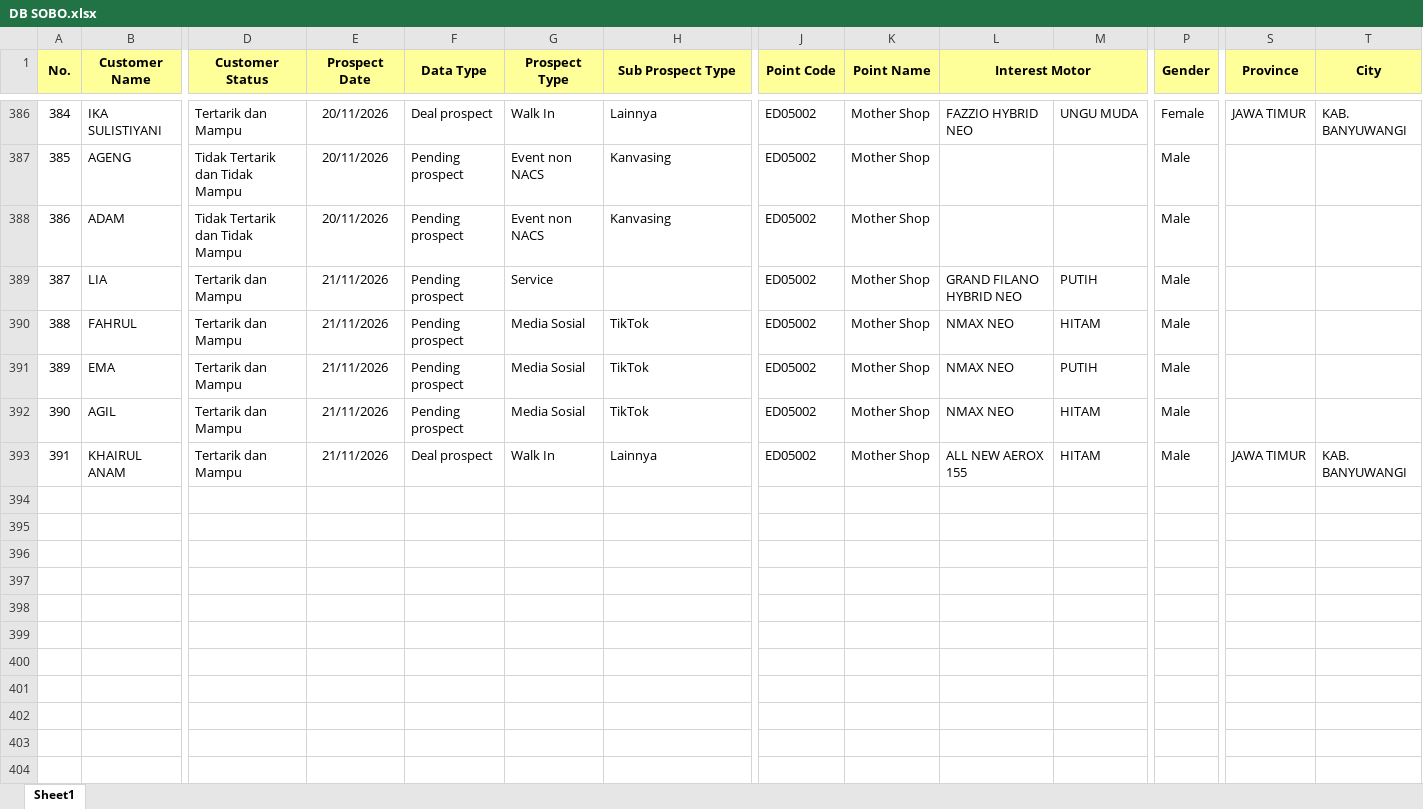
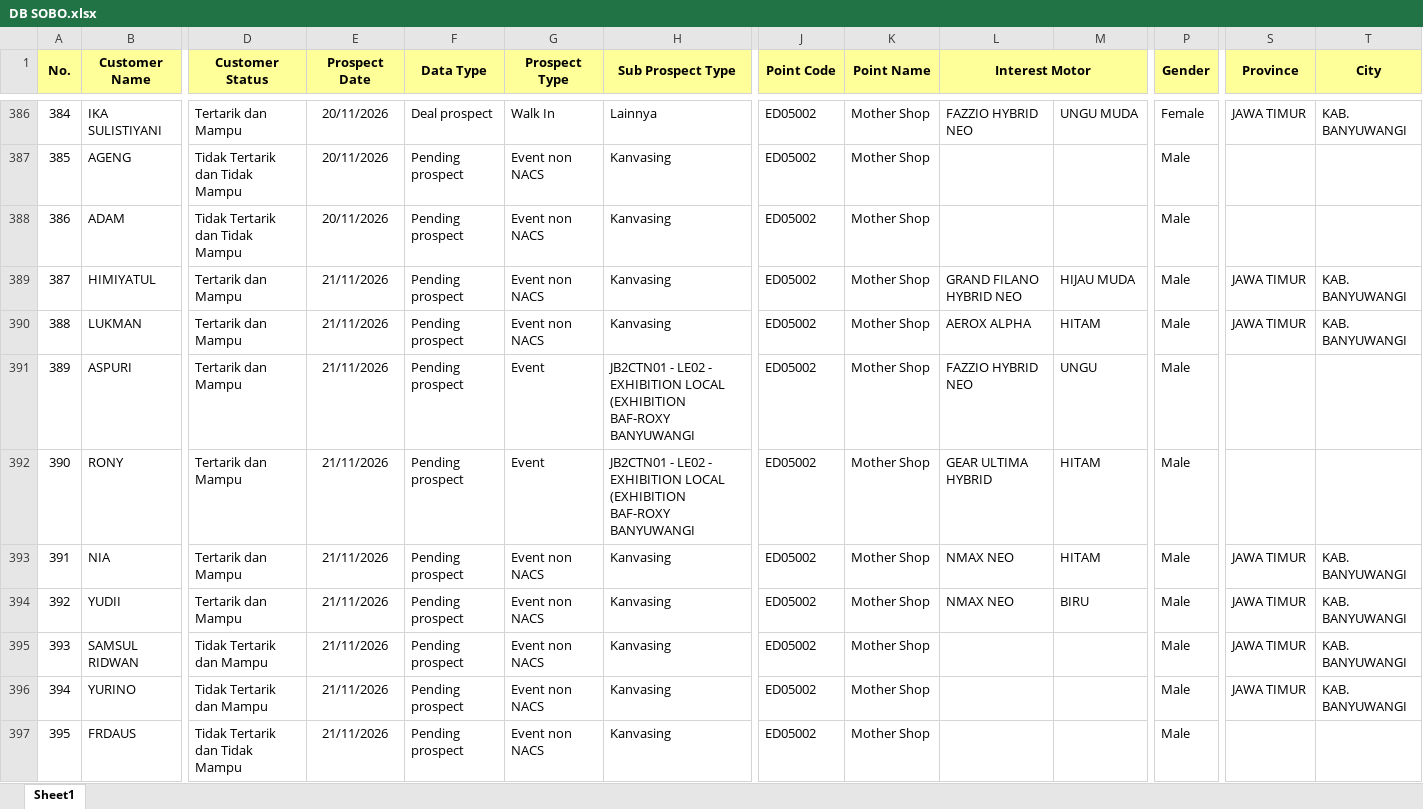
Before and after one commit to egi-jember/bushido-dashboard, an Excel workbook: bushido_raw/database_files/DB SOBO.xlsx, sheet Sheet1, drawn as a sheet; only a part is shown, gaps mark what is left out; the shorter side is filled out with more unchanged rows; values as stored, in another font and other column widths than the file's, no borders; rows hold the shown columns only; the diff covers the shown part only; the diff names each change by its address in the sheet, - before the commit and + after, or states it on an @@ line.

```diff
--- a/bushido_raw/database_files/DB SOBO.xlsx (sheet Sheet1)
+++ b/bushido_raw/database_files/DB SOBO.xlsx (sheet Sheet1)
@@ column A (No.) renumbered between rows 372 and 412 @@
+row 389: 387 | HIMIYATUL | Tertarik dan Mampu | 21/11/2026 | Pending prospect | Event non NACS | Kanvasing | ED05002 | Mother Shop | GRAND FILANO HYBRID NEO | HIJAU MUDA | Male | JAWA TIMUR | KAB. BANYUWANGI
+row 390: 388 | LUKMAN | Tertarik dan Mampu | 21/11/2026 | Pending prospect | Event non NACS | Kanvasing | ED05002 | Mother Shop | AEROX ALPHA | HITAM | Male | JAWA TIMUR | KAB. BANYUWANGI
+row 391: 389 | ASPURI | Tertarik dan Mampu | 21/11/2026 | Pending prospect | Event | JB2CTN01 - LE02 - EXHIBITION LOCAL (EXHIBITION BAF-ROXY BANYUWANGI | ED05002 | Mother Shop | FAZZIO HYBRID NEO | UNGU | Male
+row 392: 390 | RONY | Tertarik dan Mampu | 21/11/2026 | Pending prospect | Event | JB2CTN01 - LE02 - EXHIBITION LOCAL (EXHIBITION BAF-ROXY BANYUWANGI | ED05002 | Mother Shop | GEAR ULTIMA HYBRID | HITAM | Male
+row 393: 391 | NIA | Tertarik dan Mampu | 21/11/2026 | Pending prospect | Event non NACS | Kanvasing | ED05002 | Mother Shop | NMAX NEO | HITAM | Male | JAWA TIMUR | KAB. BANYUWANGI
+row 394: 392 | YUDII | Tertarik dan Mampu | 21/11/2026 | Pending prospect | Event non NACS | Kanvasing | ED05002 | Mother Shop | NMAX NEO | BIRU | Male | JAWA TIMUR | KAB. BANYUWANGI
+row 395: 393 | SAMSUL RIDWAN | Tidak Tertarik dan Mampu | 21/11/2026 | Pending prospect | Event non NACS | Kanvasing | ED05002 | Mother Shop |  |  | Male | JAWA TIMUR | KAB. BANYUWANGI
+row 396: 394 | YURINO | Tidak Tertarik dan Mampu | 21/11/2026 | Pending prospect | Event non NACS | Kanvasing | ED05002 | Mother Shop |  |  | Male | JAWA TIMUR | KAB. BANYUWANGI
+row 397: 395 | FRDAUS | Tidak Tertarik dan Tidak Mampu | 21/11/2026 | Pending prospect | Event non NACS | Kanvasing | ED05002 | Mother Shop |  |  | Male
```
Also changed, not shown: 17 added rows, 2 moved rows and 1 edited cell elsewhere in this sheet.
